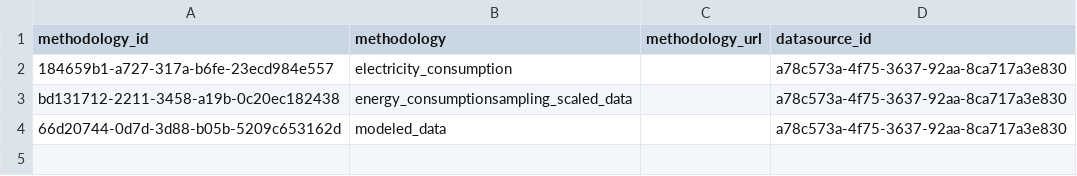
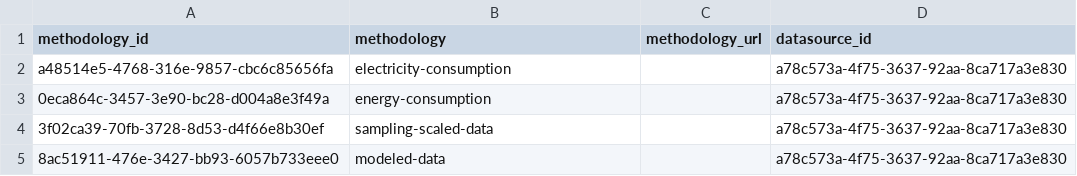
Before and after one commit to Open-Earth-Foundation/CityCatalyst, a CSV file: app/seed-data/emissions_factors/data_processed/CarbonFootPrint_2023/Methodology.csv, drawn as a sheet.

```diff
--- a/app/seed-data/emissions_factors/data_processed/CarbonFootPrint_2023/Methodology.csv
+++ b/app/seed-data/emissions_factors/data_processed/CarbonFootPrint_2023/Methodology.csv
@@ -1,4 +1,5 @@
 methodology_id,methodology,methodology_url,datasource_id
-184659b1-a727-317a-b6fe-23ecd984e557,electricity_consumption,,a78c573a-4f75-3637-92aa-8ca717a3e830
-bd131712-2211-3458-a19b-0c20ec182438,energy_consumptionsampling_scaled_data,,a78c573a-4f75-3637-92aa-8ca717a3e830
-66d20744-0d7d-3d88-b05b-5209c653162d,modeled_data,,a78c573a-4f75-3637-92aa-8ca717a3e830
+a48514e5-4768-316e-9857-cbc6c85656fa,electricity-consumption,,a78c573a-4f75-3637-92aa-8ca717a3e830
+0eca864c-3457-3e90-bc28-d004a8e3f49a,energy-consumption,,a78c573a-4f75-3637-92aa-8ca717a3e830
+3f02ca39-70fb-3728-8d53-d4f66e8b30ef,sampling-scaled-data,,a78c573a-4f75-3637-92aa-8ca717a3e830
+8ac51911-476e-3427-bb93-6057b733eee0,modeled-data,,a78c573a-4f75-3637-92aa-8ca717a3e830
```
Also changed, not shown: app/seed-data/emissions_factors/data_processed/CarbonFootPrint_2023/DataSourceEmissionsFactor.csv, app/seed-data/emissions_factors/data_processed/ghgprotocol/Methodology.csv, 4 other files.
